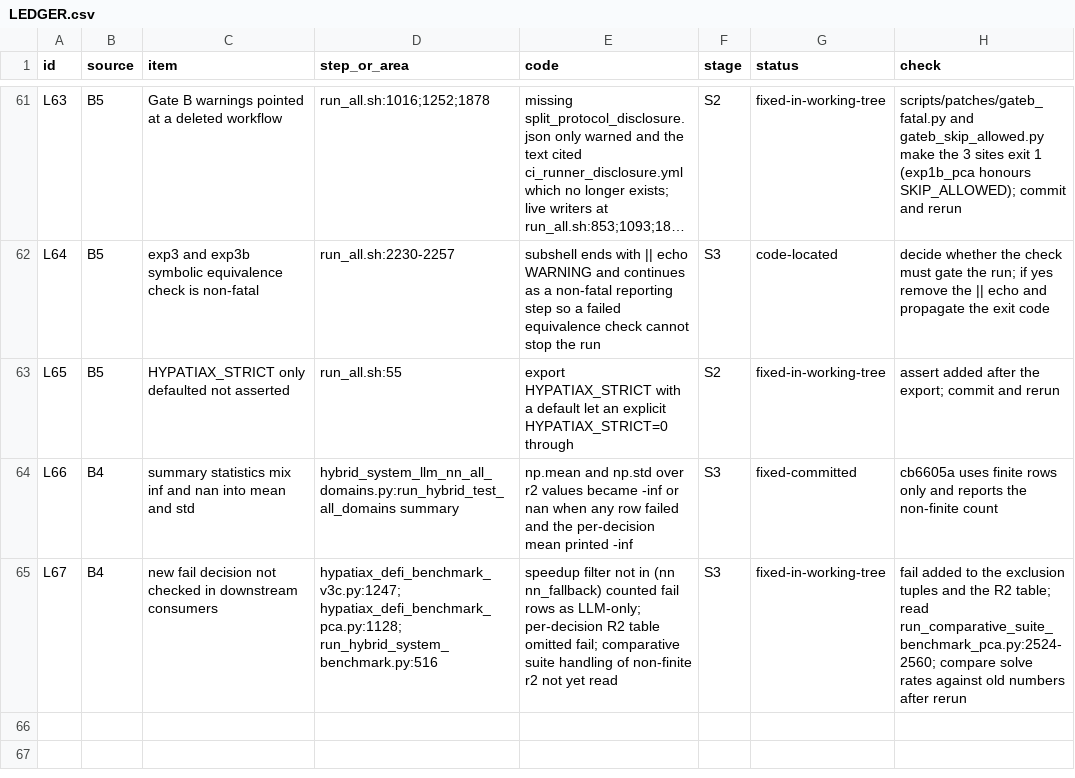
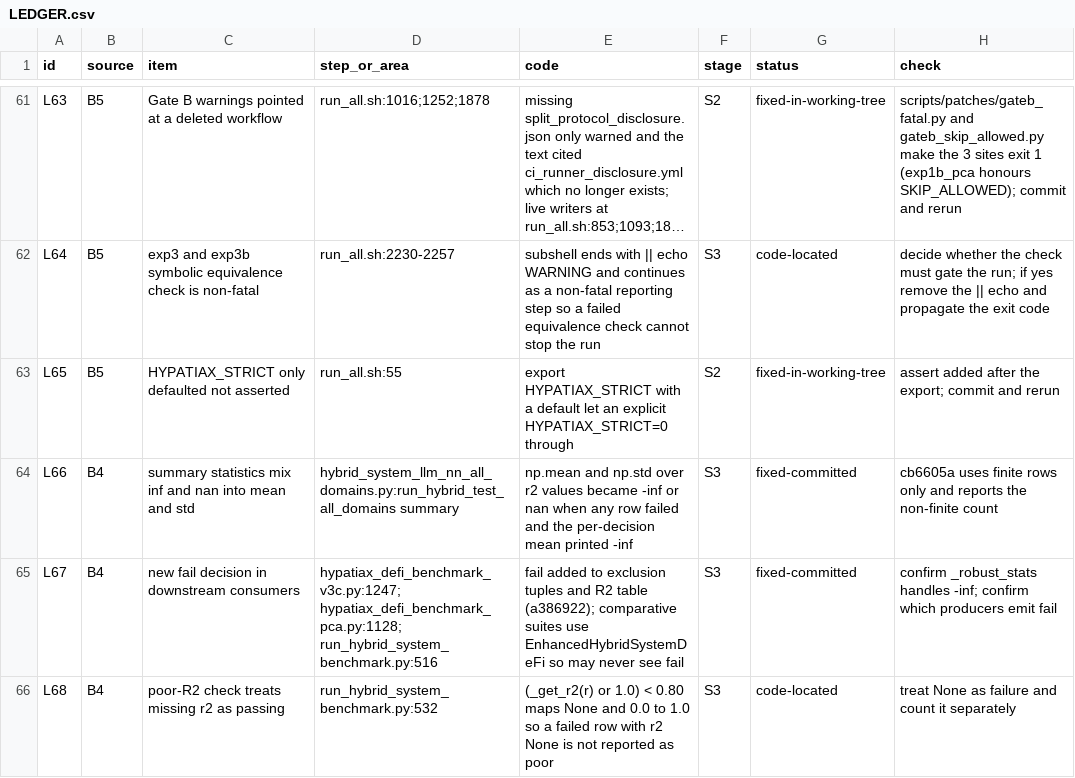
Before and after one commit to sednabcn/LLM-HypatiaX-REPRO, a CSV file: audit/LEDGER.csv, drawn as a sheet; only a part is shown, gaps mark what is left out; long unchanged cells end in ….

Commit message:
ledger: L67 committed, L68 poor-R2 check

```diff
--- a/audit/LEDGER.csv
+++ b/audit/LEDGER.csv
@@ -64,2 +64,3 @@ L65,B5,HYPATIAX_STRICT only defaulted not asserted,run_all.sh:55,export HYPATIAX
 L66,B4,summary statistics mix inf and nan into mean and std,hybrid_system_llm_nn_all_domains.py:run_hybrid_test_all_domains summary,np.mean and np.std over r2 values became -inf or nan when any row failed and the per-decision mean printed -inf,S3,fixed-committed,cb6605a uses finite rows only and reports the non-finite count,
-L67,B4,new fail decision not checked in downstream consumers,hypatiax_defi_benchmark_v3c.py:1247; hypatiax_defi_benchmark_pca.py:1128; run_hybrid_system_benchmark.py:516,speedup filter not in (nn nn_fallback) counted fail rows as LLM-only; per-decision R2 table omitted fail; comparative suite handling of non-finite r2 not yet read,S3,fixed-in-working-tree,fail added to the exclusion tuples and the R2 table; read run_comparative_suite_benchmark_pca.py:2524-2560; compare solve rates against old numbers after rerun,
+L67,B4,new fail decision in downstream consumers,hypatiax_defi_benchmark_v3c.py:1247; hypatiax_defi_benchmark_pca.py:1128; run_hybrid_system_benchmark.py:516,fail added to exclusion tuples and R2 table (a386922); comparative suites use EnhancedHybridSystemDeFi so may never see fail,S3,fixed-committed,confirm _robust_stats handles -inf; confirm which producers emit fail,
+L68,B4,poor-R2 check treats missing r2 as passing,run_hybrid_system_benchmark.py:532,(_get_r2(r) or 1.0) < 0.80 maps None and 0.0 to 1.0 so a failed row with r2 None is not reported as poor,S3,code-located,treat None as failure and count it separately,
```
